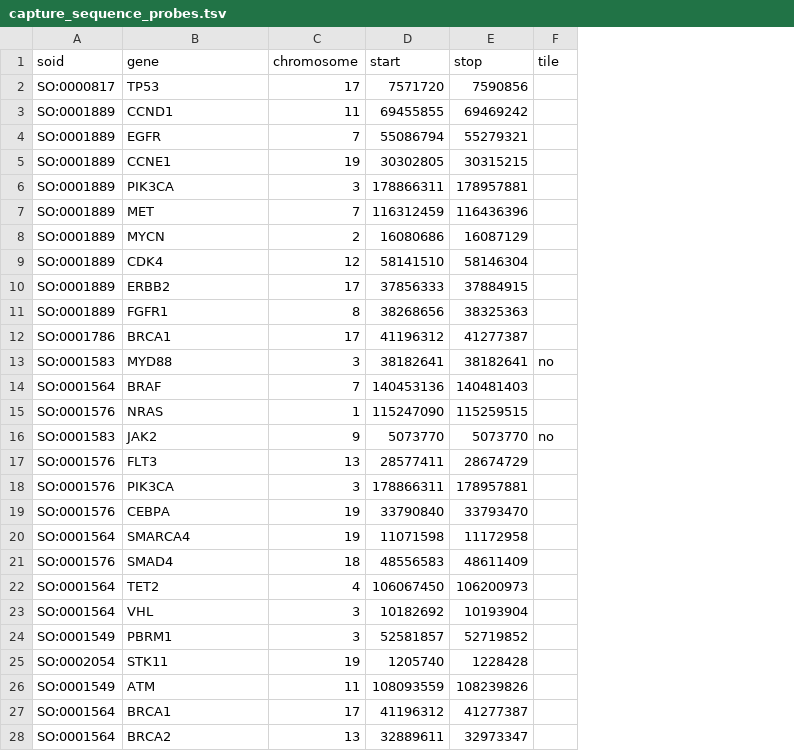
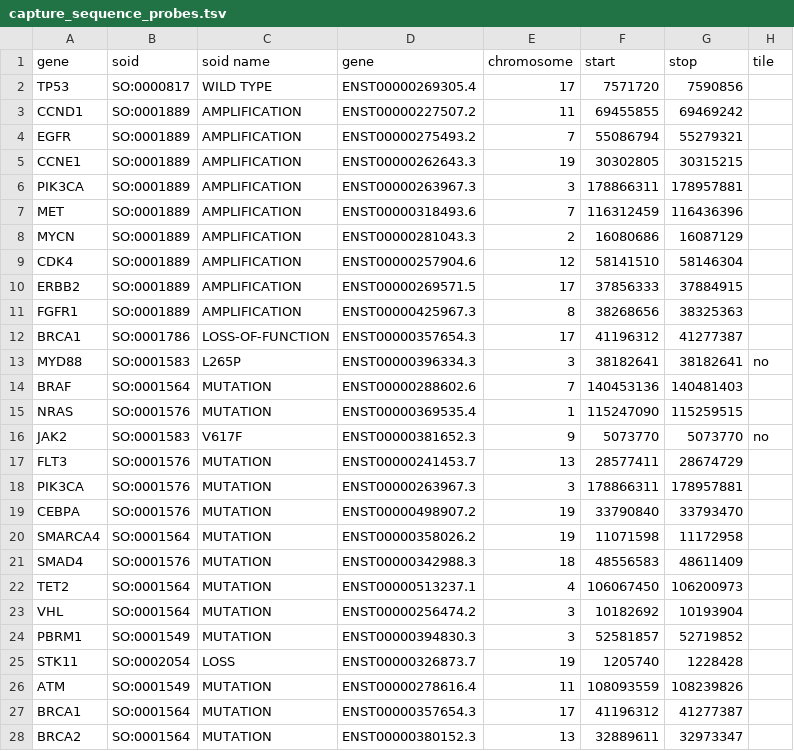
Before and after one commit to griffithlab/civic-panel, a TSV file: capture_sequence_probes.tsv, drawn as a sheet; only a part is shown; addresses are those after the commit; the diff covers the shown part only; the diff names each change by its address in the sheet, - before the commit and + after, or states it on an @@ line.

```diff
--- a/capture_sequence_probes.tsv
+++ b/capture_sequence_probes.tsv
+column A (gene), rows 2-28: TP53 | CCND1 | EGFR | CCNE1 | PIK3CA | MET | MYCN | CDK4 | ERBB2 | FGFR1 | BRCA1 | MYD88 | BRAF | NRAS | JAK2 | FLT3 | PIK3CA | CEBPA | SMARCA4 | SMAD4 | TET2 | VHL | PBRM1 | STK11 | ATM | BRCA1 | BRCA2
+column C (soid name), rows 2-28: WILD TYPE | AMPLIFICATION | AMPLIFICATION | AMPLIFICATION | AMPLIFICATION | AMPLIFICATION | AMPLIFICATION | AMPLIFICATION | AMPLIFICATION | AMPLIFICATION | LOSS-OF-FUNCTION | L265P | MUTATION | MUTATION | V617F | MUTATION | MUTATION | MUTATION | MUTATION | MUTATION | MUTATION | MUTATION | MUTATION | LOSS | MUTATION | MUTATION | MUTATION
-D2 (gene): TP53
+D2 (gene): ENST00000269305.4
-D3 (gene): CCND1
+D3 (gene): ENST00000227507.2
-D4 (gene): EGFR
+D4 (gene): ENST00000275493.2
-D5 (gene): CCNE1
+D5 (gene): ENST00000262643.3
-D6 (gene): PIK3CA
+D6 (gene): ENST00000263967.3
-D7 (gene): MET
+D7 (gene): ENST00000318493.6
-D8 (gene): MYCN
+D8 (gene): ENST00000281043.3
-D9 (gene): CDK4
+D9 (gene): ENST00000257904.6
-D10 (gene): ERBB2
+D10 (gene): ENST00000269571.5
-D11 (gene): FGFR1
+D11 (gene): ENST00000425967.3
-D12 (gene): BRCA1
+D12 (gene): ENST00000357654.3
-D13 (gene): MYD88
+D13 (gene): ENST00000396334.3
-D14 (gene): BRAF
+D14 (gene): ENST00000288602.6
-D15 (gene): NRAS
+D15 (gene): ENST00000369535.4
-D16 (gene): JAK2
+D16 (gene): ENST00000381652.3
-D17 (gene): FLT3
+D17 (gene): ENST00000241453.7
-D18 (gene): PIK3CA
+D18 (gene): ENST00000263967.3
-D19 (gene): CEBPA
+D19 (gene): ENST00000498907.2
-D20 (gene): SMARCA4
+D20 (gene): ENST00000358026.2
-D21 (gene): SMAD4
+D21 (gene): ENST00000342988.3
-D22 (gene): TET2
+D22 (gene): ENST00000513237.1
-D23 (gene): VHL
+D23 (gene): ENST00000256474.2
-D24 (gene): PBRM1
+D24 (gene): ENST00000394830.3
-D25 (gene): STK11
+D25 (gene): ENST00000326873.7
-D26 (gene): ATM
+D26 (gene): ENST00000278616.4
-D27 (gene): BRCA1
+D27 (gene): ENST00000357654.3
-D28 (gene): BRCA2
+D28 (gene): ENST00000380152.3
```
Also changed, not shown: 111 edited cells elsewhere in this file, nanoString_probes.tsv, 1 other file.
